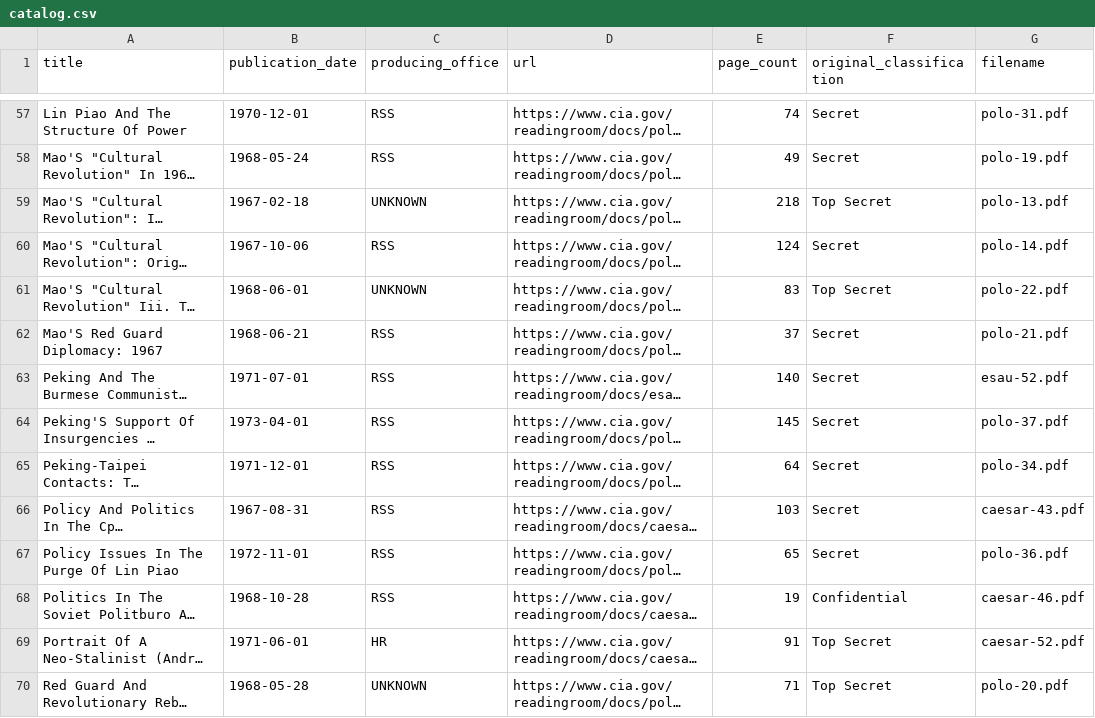
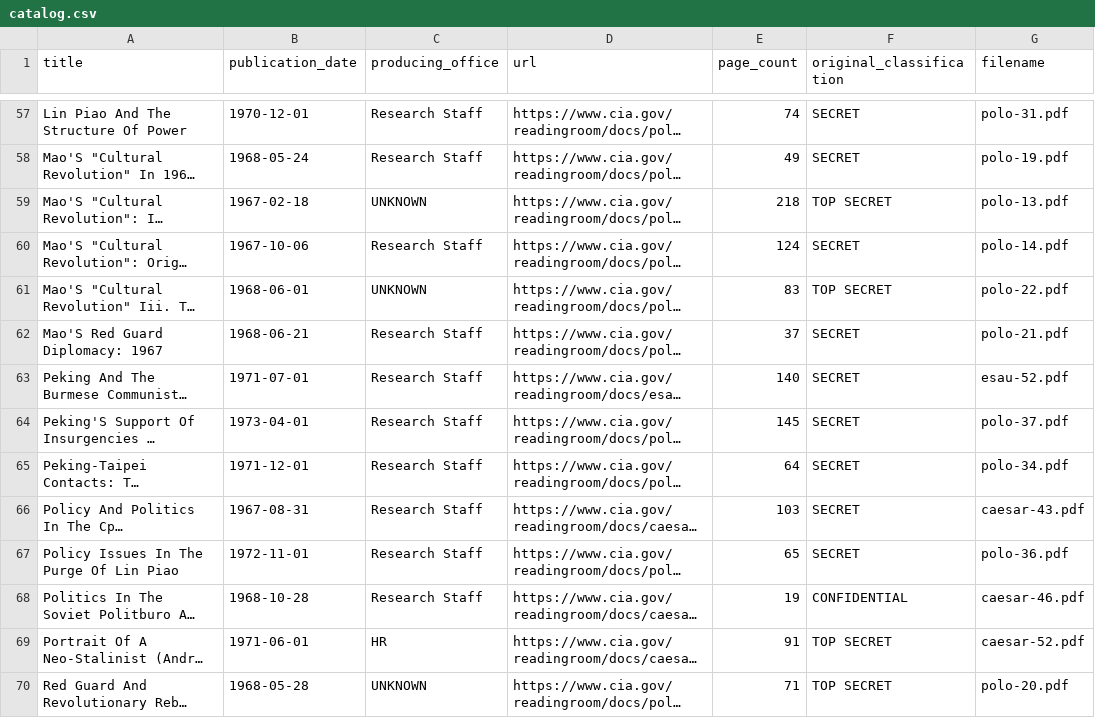
Before and after one commit to MPY-01/Caesar-Polo-Esau, a CSV file: catalog/catalog.csv, drawn as a sheet; only a part is shown, gaps mark what is left out; long unchanged cells end in …; the diff covers the shown part only; the diff names each change by its address in the sheet, - before the commit and + after, or states it on an @@ line.

```diff
--- a/catalog/catalog.csv
+++ b/catalog/catalog.csv
-C57:C58 (producing_office): RSS
+C57:C58 (producing_office): Research Staff
-F57:F58 (original_classification): Secret
+F57:F58 (original_classification): SECRET
-F59 (original_classification): Top Secret
+F59 (original_classification): TOP SECRET
-C60 (producing_office): RSS
+C60 (producing_office): Research Staff
-F60 (original_classification): Secret
+F60 (original_classification): SECRET
-F61 (original_classification): Top Secret
+F61 (original_classification): TOP SECRET
-C62:C68 (producing_office): RSS
+C62:C68 (producing_office): Research Staff
-F62:F67 (original_classification): Secret
+F62:F67 (original_classification): SECRET
-F68 (original_classification): Confidential
+F68 (original_classification): CONFIDENTIAL
-F69:F70 (original_classification): Top Secret
+F69:F70 (original_classification): TOP SECRET
```
Also changed, not shown: 172 edited cells elsewhere in this file, 7 other files.
